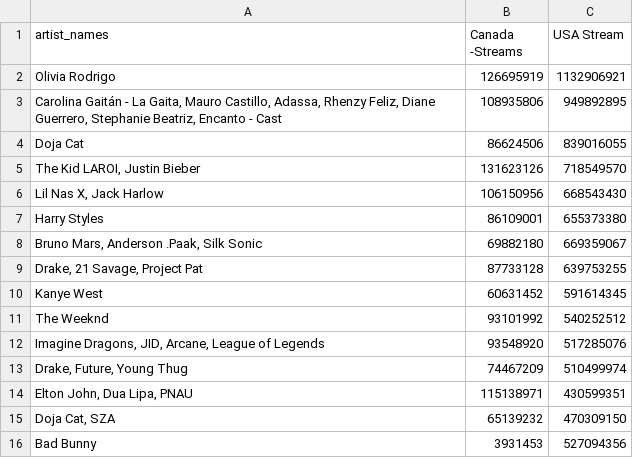
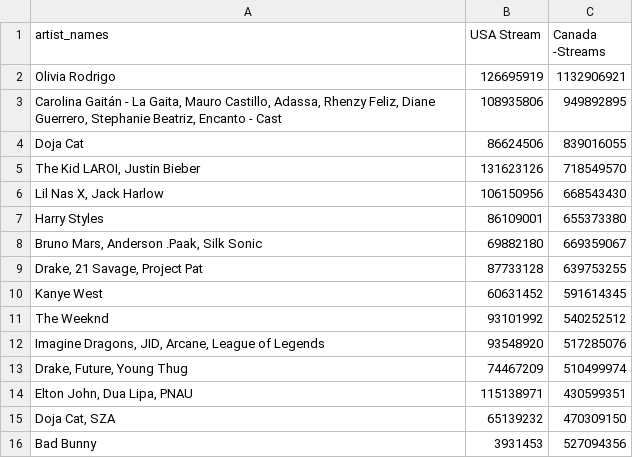
Before and after one commit to VOstapow/Spotify_project, a CSV file: clusterBar1.csv, drawn as a sheet.

```diff
--- a/clusterBar1.csv
+++ b/clusterBar1.csv
@@ -1,2 +1,2 @@
-artist_names,Canada -Streams,USA  Stream
+artist_names,USA  Stream,Canada -Streams
 Olivia Rodrigo,126695919,1132906921
```
Also changed, not shown: 8 other files.
